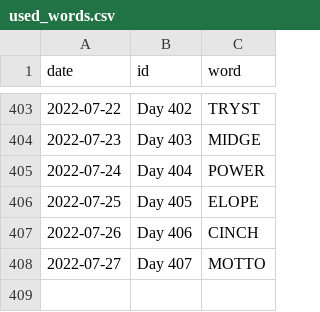
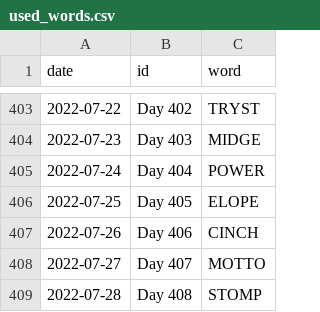
Before and after one commit to JacobLeeBrown/HackerRanks_Python, a CSV file: hackerranks/wordle/used_words.csv, drawn as a sheet; only a part is shown, gaps mark what is left out.

Commit message:
Another day, another Wordle

```diff
--- a/hackerranks/wordle/used_words.csv
+++ b/hackerranks/wordle/used_words.csv
@@ -408 +408,2 @@ date,id,word
 2022-07-27,Day 407,MOTTO
+2022-07-28,Day 408,STOMP
```
Also changed, not shown: 2 other files.
